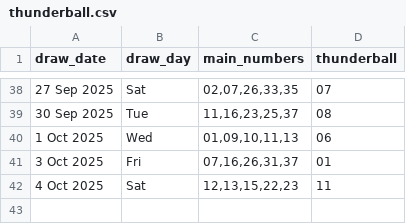
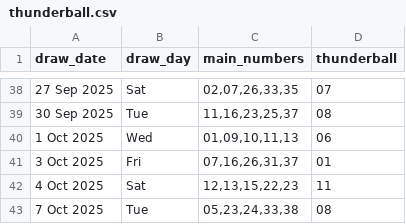
Before and after one commit to Kwill3/lottery_historical_data, a CSV file: data/derived-csv/thunderball.csv, drawn as a sheet; only a part is shown, gaps mark what is left out; the diff names each change by its address in the sheet, - before the commit and + after, or states it on an @@ line.

```diff
--- a/data/derived-csv/thunderball.csv
+++ b/data/derived-csv/thunderball.csv
+row 43: 7 Oct 2025 | Tue | 05,23,24,33,38 | 08
```
Also changed, not shown: data/derived-csv/euromillions.csv.
